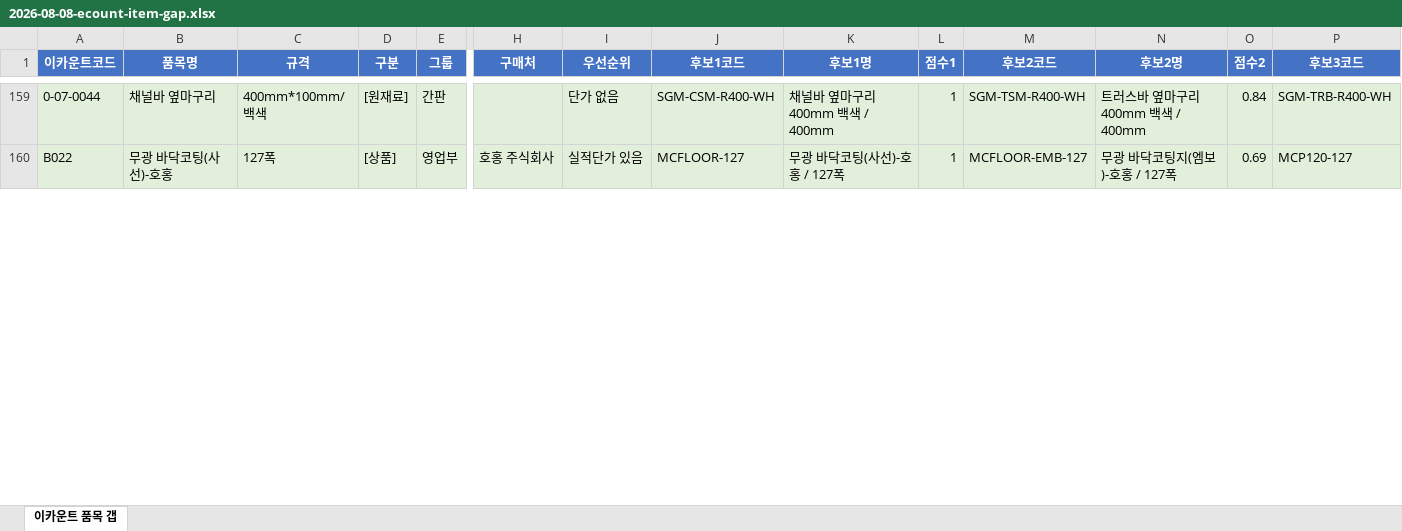
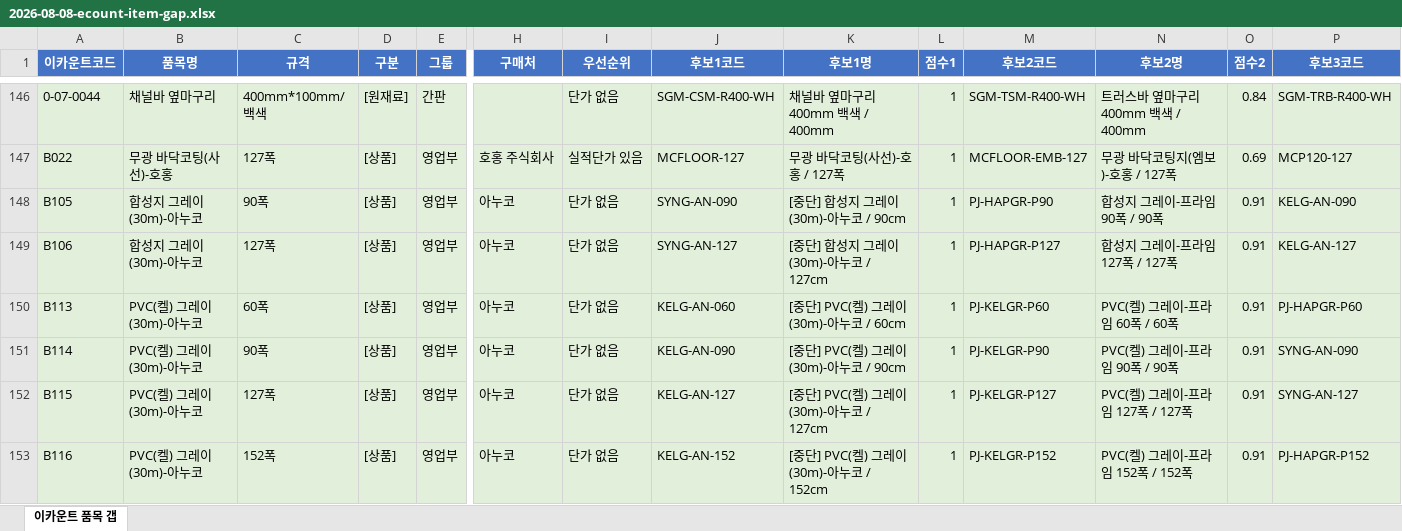
Before and after one commit to kyj119/dongsan_mes, an Excel workbook: docs/analysis/2026-08-08-ecount-item-gap.xlsx, sheet 이카운트 품목 갭, drawn as a sheet; only a part is shown, gaps mark what is left out; values as stored, in another font and other column widths than the file's, no borders; rows hold the shown columns only; the diff covers the shown part only; the diff names each change by its address in the sheet, - before the commit and + after, or states it on an @@ line.

```diff
--- a/docs/analysis/2026-08-08-ecount-item-gap.xlsx (sheet 이카운트 품목 갭)
+++ b/docs/analysis/2026-08-08-ecount-item-gap.xlsx (sheet 이카운트 품목 갭)
+row 148: B105 | 합성지 그레이(30m)-아누코 | 90폭 | [상품] | 영업부 | 아누코 | 단가 없음 | SYNG-AN-090 | [중단] 합성지 그레이(30m)-아누코 / 90cm | 1 | PJ-HAPGR-P90 | 합성지 그레이-프라임 90폭 / 90폭 | 0.91 | KELG-AN-090
+row 149: B106 | 합성지 그레이(30m)-아누코 | 127폭 | [상품] | 영업부 | 아누코 | 단가 없음 | SYNG-AN-127 | [중단] 합성지 그레이(30m)-아누코 / 127cm | 1 | PJ-HAPGR-P127 | 합성지 그레이-프라임 127폭 / 127폭 | 0.91 | KELG-AN-127
+row 150: B113 | PVC(켈) 그레이(30m)-아누코 | 60폭 | [상품] | 영업부 | 아누코 | 단가 없음 | KELG-AN-060 | [중단] PVC(켈) 그레이(30m)-아누코 / 60cm | 1 | PJ-KELGR-P60 | PVC(켈) 그레이-프라임 60폭 / 60폭 | 0.91 | PJ-HAPGR-P60
+row 151: B114 | PVC(켈) 그레이(30m)-아누코 | 90폭 | [상품] | 영업부 | 아누코 | 단가 없음 | KELG-AN-090 | [중단] PVC(켈) 그레이(30m)-아누코 / 90cm | 1 | PJ-KELGR-P90 | PVC(켈) 그레이-프라임 90폭 / 90폭 | 0.91 | SYNG-AN-090
+row 152: B115 | PVC(켈) 그레이(30m)-아누코 | 127폭 | [상품] | 영업부 | 아누코 | 단가 없음 | KELG-AN-127 | [중단] PVC(켈) 그레이(30m)-아누코 / 127cm | 1 | PJ-KELGR-P127 | PVC(켈) 그레이-프라임 127폭 / 127폭 | 0.91 | SYNG-AN-127
+row 153: B116 | PVC(켈) 그레이(30m)-아누코 | 152폭 | [상품] | 영업부 | 아누코 | 단가 없음 | KELG-AN-152 | [중단] PVC(켈) 그레이(30m)-아누코 / 152cm | 1 | PJ-KELGR-P152 | PVC(켈) 그레이-프라임 152폭 / 152폭 | 0.91 | PJ-HAPGR-P152
```
Also changed, not shown: 24 added rows, 30 removed rows and 492 edited cells elsewhere in this sheet, docs/analysis/2026-08-08-ecount-item-gap-v2.xlsx, docs/analysis/2026-08-09-gap-review2.xlsx, 3 other files.
